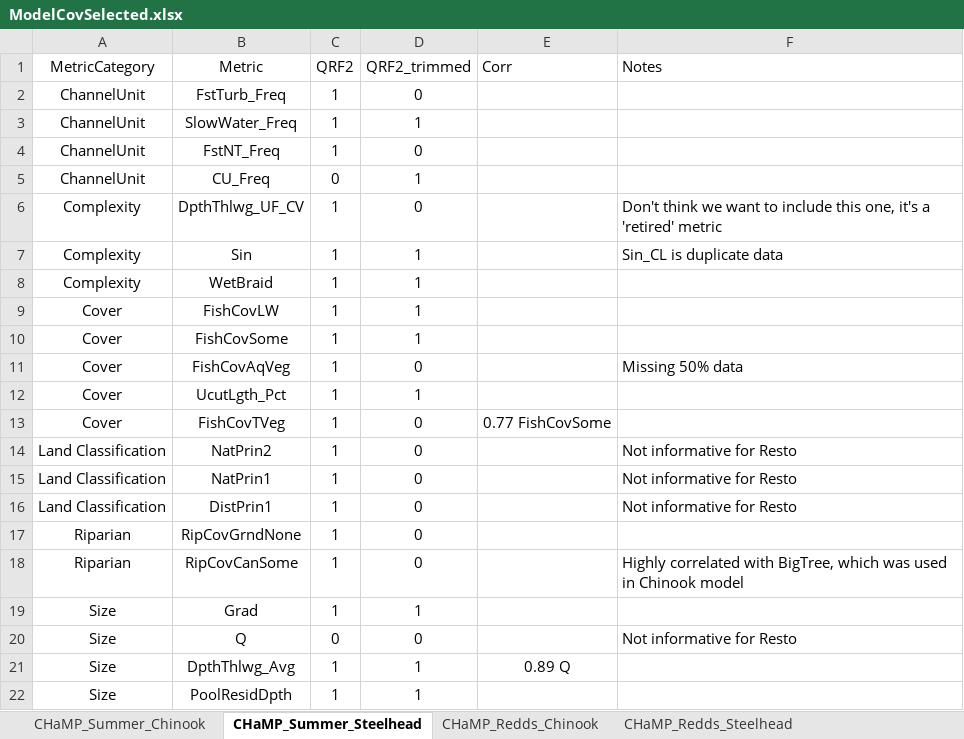
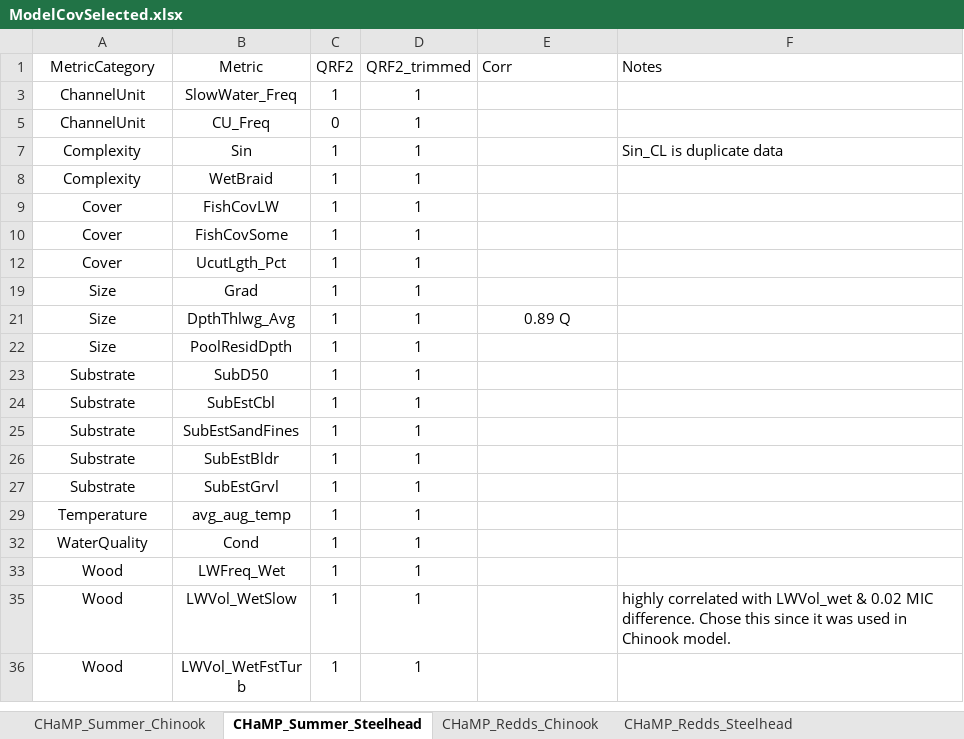
Before and after one commit to Mount-Hood-Environmental/QRF_extrapolation, an Excel workbook: model_fit_selection/ModelCovSelected.xlsx, sheet CHaMP_Summer_Steelhead, drawn as a sheet; only a part is shown; the shorter side is filled out with more unchanged rows; values as stored, in another font and other column widths than the file's, no borders; the diff covers the shown part only; the diff names each change by its address in the sheet, - before the commit and + after, or states it on an @@ line.

Commit message:
Covariate selection revisions

```diff
--- a/model_fit_selection/ModelCovSelected.xlsx (sheet CHaMP_Summer_Steelhead)
+++ b/model_fit_selection/ModelCovSelected.xlsx (sheet CHaMP_Summer_Steelhead)
@@ row 2 hidden: ChannelUnit | FstTurb_Freq | 1 | 0 @@
@@ row 4 hidden: ChannelUnit | FstNT_Freq | 1 | 0 @@
@@ row 6 hidden: Complexity | DpthThlwg_UF_CV | 1 | 0 |  | Don't think we want to include this one, it's a 'retired' metric @@
@@ row 11 hidden: Cover | FishCovAqVeg | 1 | 0 |  | Missing 50% data @@
@@ row 13 hidden: Cover | FishCovTVeg | 1 | 0 | 0.77 FishCovSome @@
@@ row 14 hidden: Land Classification | NatPrin2 | 1 | 0 |  | Not informative for Resto @@
@@ row 15 hidden: Land Classification | NatPrin1 | 1 | 0 |  | Not informative for Resto @@
@@ row 16 hidden: Land Classification | DistPrin1 | 1 | 0 |  | Not informative for Resto @@
@@ row 17 hidden: Riparian | RipCovGrndNone | 1 | 0 @@
@@ row 18 hidden: Riparian | RipCovCanSome | 1 | 0 |  | Highly correlated with BigTree, which was used in Chinook model @@
@@ row 20 hidden: Size | Q | 0 | 0 |  | Not informative for Resto @@
```
Also changed, not shown: 5 hidden or unhidden rows elsewhere in this sheet, sheet CHaMP_Winter_Chinook, sheet CHaMP_Winter_Steelhead.
